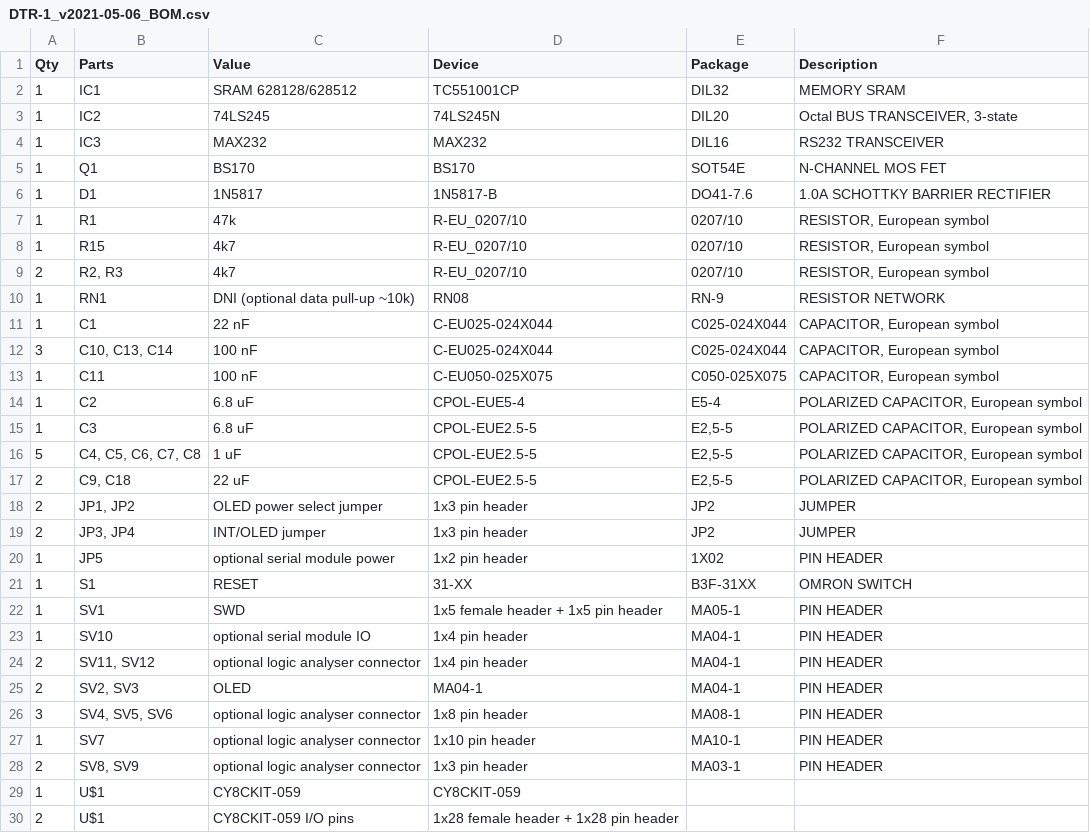
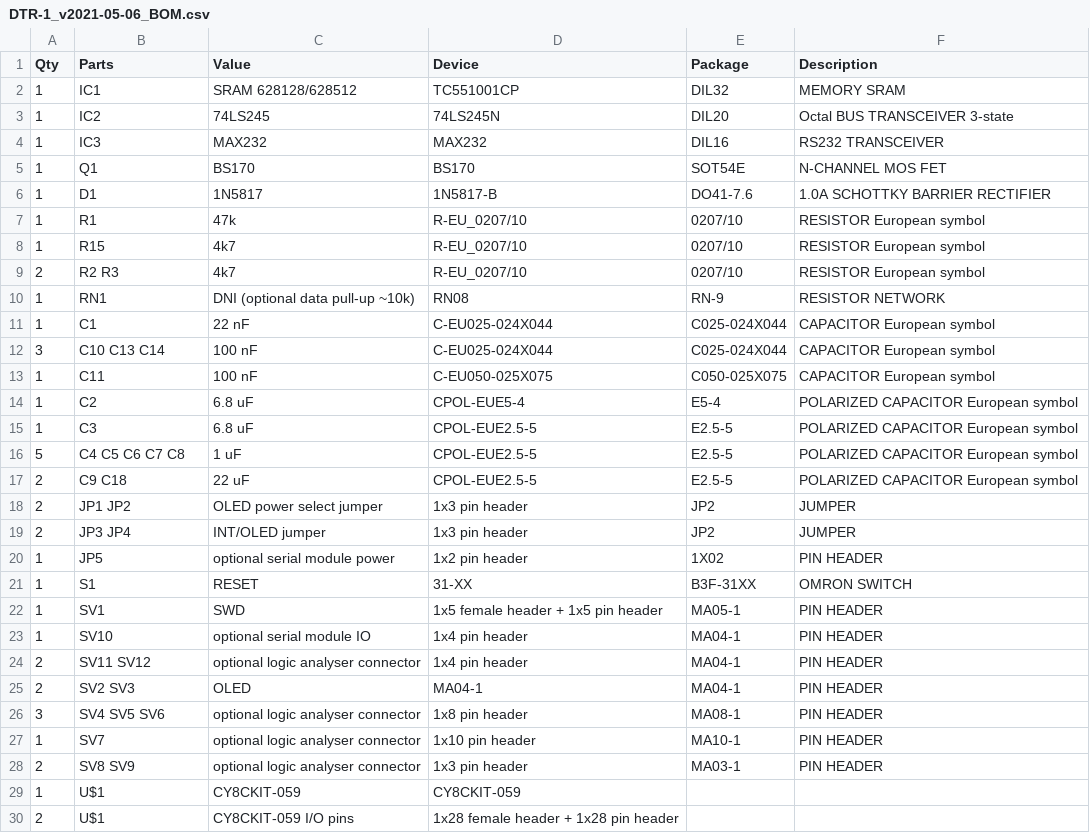
Before and after one commit to mlukasek/SAPI_DTR-1, a CSV file: HW/DTR-1_v2021-05-06_BOM.csv, drawn as a sheet; only a part is shown.

Commit message:
BOM update

```diff
--- a/HW/DTR-1_v2021-05-06_BOM.csv
+++ b/HW/DTR-1_v2021-05-06_BOM.csv
@@ -2,3 +2,3 @@ Qty;Parts;Value;Device;Package;Description
 1;IC1;SRAM 628128/628512;TC551001CP;DIL32;MEMORY SRAM
-1;IC2;74LS245;74LS245N;DIL20;Octal BUS TRANSCEIVER, 3-state
+1;IC2;74LS245;74LS245N;DIL20;Octal BUS TRANSCEIVER 3-state
 1;IC3;MAX232;MAX232;DIL16;RS232 TRANSCEIVER
@@ -6,15 +6,15 @@ Qty;Parts;Value;Device;Package;Description
 1;D1;1N5817;1N5817-B;DO41-7.6;1.0A SCHOTTKY BARRIER RECTIFIER
-1;R1;47k;R-EU_0207/10;0207/10;RESISTOR, European symbol
-1;R15;4k7;R-EU_0207/10;0207/10;RESISTOR, European symbol
-2;R2, R3;4k7;R-EU_0207/10;0207/10;RESISTOR, European symbol
+1;R1;47k;R-EU_0207/10;0207/10;RESISTOR European symbol
+1;R15;4k7;R-EU_0207/10;0207/10;RESISTOR European symbol
+2;R2 R3;4k7;R-EU_0207/10;0207/10;RESISTOR European symbol
 1;RN1;DNI (optional data pull-up ~10k);RN08;RN-9;RESISTOR NETWORK
-1;C1;22 nF;C-EU025-024X044;C025-024X044;CAPACITOR, European symbol
-3;C10, C13, C14;100 nF;C-EU025-024X044;C025-024X044;CAPACITOR, European symbol
-1;C11;100 nF;C-EU050-025X075;C050-025X075;CAPACITOR, European symbol
-1;C2;6.8 uF;CPOL-EUE5-4;E5-4;POLARIZED CAPACITOR, European symbol
-1;C3;6.8 uF;CPOL-EUE2.5-5;E2,5-5;POLARIZED CAPACITOR, European symbol
-5;C4, C5, C6, C7, C8;1 uF;CPOL-EUE2.5-5;E2,5-5;POLARIZED CAPACITOR, European symbol
-2;C9, C18;22 uF;CPOL-EUE2.5-5;E2,5-5;POLARIZED CAPACITOR, European symbol
-2;JP1, JP2;OLED power select jumper;1x3 pin header;JP2;JUMPER
-2;JP3, JP4;INT/OLED jumper;1x3 pin header;JP2;JUMPER
+1;C1;22 nF;C-EU025-024X044;C025-024X044;CAPACITOR European symbol
+3;C10 C13 C14;100 nF;C-EU025-024X044;C025-024X044;CAPACITOR European symbol
+1;C11;100 nF;C-EU050-025X075;C050-025X075;CAPACITOR European symbol
+1;C2;6.8 uF;CPOL-EUE5-4;E5-4;POLARIZED CAPACITOR European symbol
+1;C3;6.8 uF;CPOL-EUE2.5-5;E2.5-5;POLARIZED CAPACITOR European symbol
+5;C4 C5 C6 C7 C8;1 uF;CPOL-EUE2.5-5;E2.5-5;POLARIZED CAPACITOR European symbol
+2;C9 C18;22 uF;CPOL-EUE2.5-5;E2.5-5;POLARIZED CAPACITOR European symbol
+2;JP1 JP2;OLED power select jumper;1x3 pin header;JP2;JUMPER
+2;JP3 JP4;INT/OLED jumper;1x3 pin header;JP2;JUMPER
 1;JP5;optional serial module power;1x2 pin header;1X02;PIN HEADER
@@ -23,7 +23,7 @@ Qty;Parts;Value;Device;Package;Description
 1;SV10;optional serial module IO;1x4 pin header;MA04-1;PIN HEADER
-2;SV11, SV12;optional logic analyser connector;1x4 pin header;MA04-1;PIN HEADER
-2;SV2, SV3;OLED;MA04-1;MA04-1;PIN HEADER
-3;SV4, SV5, SV6;optional logic analyser connector;1x8 pin header;MA08-1;PIN HEADER
+2;SV11 SV12;optional logic analyser connector;1x4 pin header;MA04-1;PIN HEADER
+2;SV2 SV3;OLED;MA04-1;MA04-1;PIN HEADER
+3;SV4 SV5 SV6;optional logic analyser connector;1x8 pin header;MA08-1;PIN HEADER
 1;SV7;optional logic analyser connector;1x10 pin header;MA10-1;PIN HEADER
-2;SV8, SV9;optional logic analyser connector;1x3 pin header;MA03-1;PIN HEADER
+2;SV8 SV9;optional logic analyser connector;1x3 pin header;MA03-1;PIN HEADER
 1;U$1;CY8CKIT-059;CY8CKIT-059;;
```
